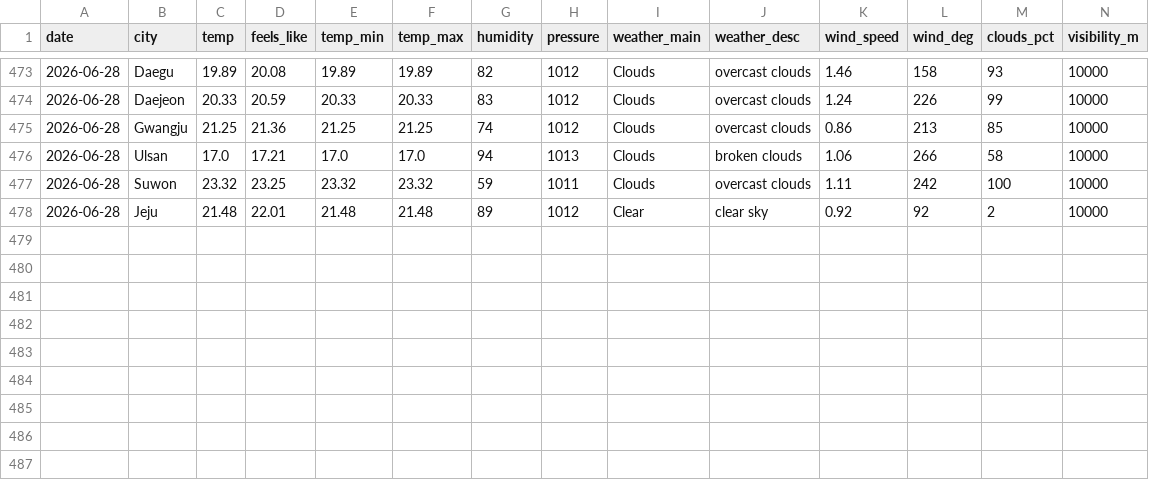
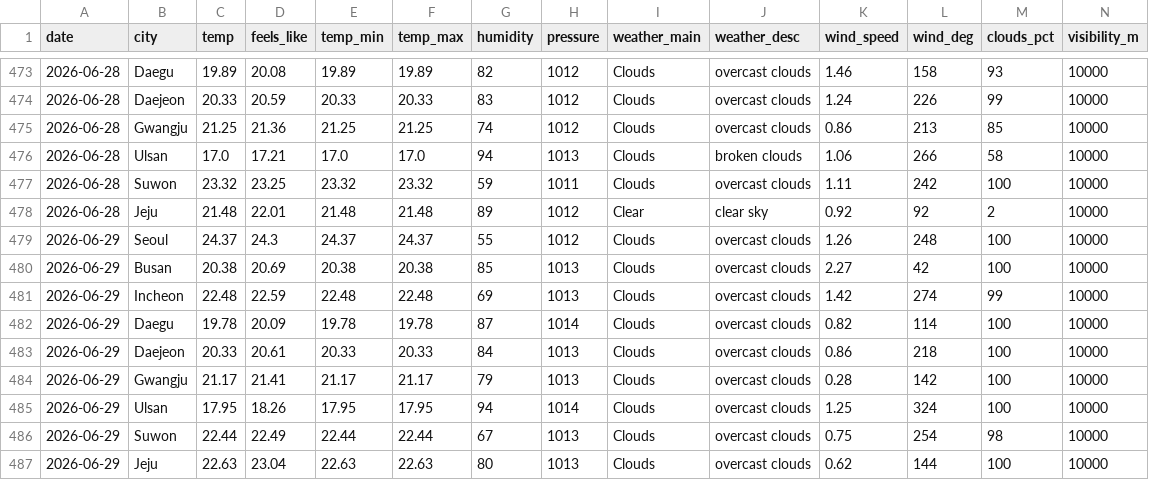
Before and after one commit to icedo724/data_collection, a CSV file: data/environment/weather.csv, drawn as a sheet; only a part is shown, gaps mark what is left out; rows hold the shown columns only; the diff names each change by its address in the sheet, - before the commit and + after, or states it on an @@ line.

```diff
--- a/data/environment/weather.csv
+++ b/data/environment/weather.csv
+row 479: 2026-06-29 | Seoul | 24.37 | 24.3 | 24.37 | 24.37 | 55 | 1012 | Clouds | overcast clouds | 1.26 | 248 | 100 | 10000
+row 480: 2026-06-29 | Busan | 20.38 | 20.69 | 20.38 | 20.38 | 85 | 1013 | Clouds | overcast clouds | 2.27 | 42 | 100 | 10000
+row 481: 2026-06-29 | Incheon | 22.48 | 22.59 | 22.48 | 22.48 | 69 | 1013 | Clouds | overcast clouds | 1.42 | 274 | 99 | 10000
+row 482: 2026-06-29 | Daegu | 19.78 | 20.09 | 19.78 | 19.78 | 87 | 1014 | Clouds | overcast clouds | 0.82 | 114 | 100 | 10000
+row 483: 2026-06-29 | Daejeon | 20.33 | 20.61 | 20.33 | 20.33 | 84 | 1013 | Clouds | overcast clouds | 0.86 | 218 | 100 | 10000
+row 484: 2026-06-29 | Gwangju | 21.17 | 21.41 | 21.17 | 21.17 | 79 | 1013 | Clouds | overcast clouds | 0.28 | 142 | 100 | 10000
+row 485: 2026-06-29 | Ulsan | 17.95 | 18.26 | 17.95 | 17.95 | 94 | 1014 | Clouds | overcast clouds | 1.25 | 324 | 100 | 10000
+row 486: 2026-06-29 | Suwon | 22.44 | 22.49 | 22.44 | 22.44 | 67 | 1013 | Clouds | overcast clouds | 0.75 | 254 | 98 | 10000
+row 487: 2026-06-29 | Jeju | 22.63 | 23.04 | 22.63 | 22.63 | 80 | 1013 | Clouds | overcast clouds | 0.62 | 144 | 100 | 10000
```
Also changed, not shown: data/environment/oil_price.csv, data/markets/commodities.csv, 8 other files.
